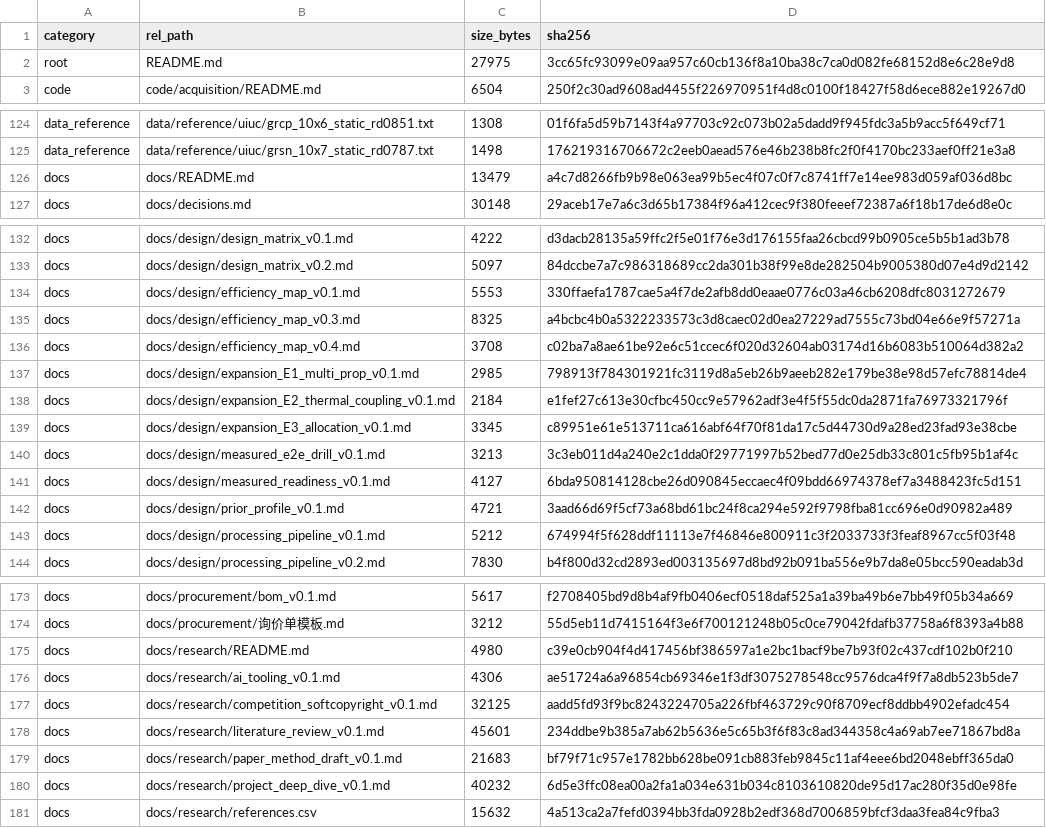
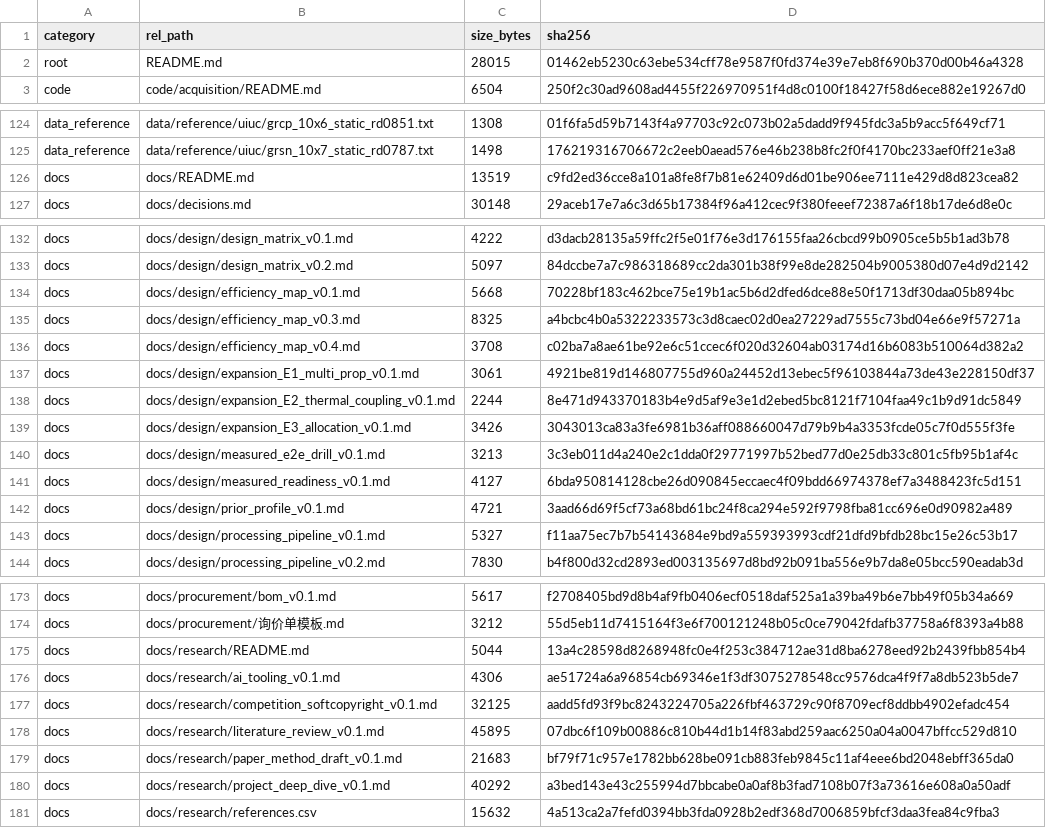
Before and after one commit to YWC886/new-folder, a CSV file: data/processed/release_manifest_v0.1.csv, drawn as a sheet; only a part is shown, gaps mark what is left out; the diff covers the shown part only.

```diff
--- a/data/processed/release_manifest_v0.1.csv
+++ b/data/processed/release_manifest_v0.1.csv
@@ -1,3 +1,3 @@
 category,rel_path,size_bytes,sha256
-root,README.md,27975,3cc65fc93099e09aa957c60cb136f8a10ba38c7ca0d082fe68152d8e6c28e9d8
+root,README.md,28015,01462eb5230c63ebe534cff78e9587f0fd374e39e7eb8f690b370d00b46a4328
 code,code/acquisition/README.md,6504,250f2c30ad9608ad4455f226970951f4d8c0100f18427f58d6ece882e19267d0
@@ -125,3 +125,3 @@ data_reference,data/reference/uiuc/grcp_10x6_static_rd0851.txt,1308,01f6fa5d59b7
 data_reference,data/reference/uiuc/grsn_10x7_static_rd0787.txt,1498,176219316706672c2eeb0aead576e46b238b8fc2f0f4170bc233aef0ff21e3a8
-docs,docs/README.md,13479,a4c7d8266fb9b98e063ea99b5ec4f07c0f7c8741ff7e14ee983d059af036d8bc
+docs,docs/README.md,13519,c9fd2ed36cce8a101a8fe8f7b81e62409d6d01be906ee7111e429d8d823cea82
 docs,docs/decisions.md,30148,29aceb17e7a6c3d65b17384f96a412cec9f380feeef72387a6f18b17de6d8e0c
@@ -133,8 +133,8 @@ docs,docs/design/design_matrix_v0.1.md,4222,d3dacb28135a59ffc2f5e01f76e3d176155f
 docs,docs/design/design_matrix_v0.2.md,5097,84dccbe7a7c986318689cc2da301b38f99e8de282504b9005380d07e4d9d2142
-docs,docs/design/efficiency_map_v0.1.md,5553,330ffaefa1787cae5a4f7de2afb8dd0eaae0776c03a46cb6208dfc8031272679
+docs,docs/design/efficiency_map_v0.1.md,5668,70228bf183c462bce75e19b1ac5b6d2dfed6dce88e50f1713df30daa05b894bc
 docs,docs/design/efficiency_map_v0.3.md,8325,a4bcbc4b0a5322233573c3d8caec02d0ea27229ad7555c73bd04e66e9f57271a
 docs,docs/design/efficiency_map_v0.4.md,3708,c02ba7a8ae61be92e6c51ccec6f020d32604ab03174d16b6083b510064d382a2
-docs,docs/design/expansion_E1_multi_prop_v0.1.md,2985,798913f784301921fc3119d8a5eb26b9aeeb282e179be38e98d57efc78814de4
-docs,docs/design/expansion_E2_thermal_coupling_v0.1.md,2184,e1fef27c613e30cfbc450cc9e57962adf3e4f5f55dc0da2871fa76973321796f
-docs,docs/design/expansion_E3_allocation_v0.1.md,3345,c89951e61e513711ca616abf64f70f81da17c5d44730d9a28ed23fad93e38cbe
+docs,docs/design/expansion_E1_multi_prop_v0.1.md,3061,4921be819d146807755d960a24452d13ebec5f96103844a73de43e228150df37
+docs,docs/design/expansion_E2_thermal_coupling_v0.1.md,2244,8e471d943370183b4e9d5af9e3e1d2ebed5bc8121f7104faa49c1b9d91dc5849
+docs,docs/design/expansion_E3_allocation_v0.1.md,3426,3043013ca83a3fe6981b36aff088660047d79b9b4a3353fcde05c7f0d555f3fe
 docs,docs/design/measured_e2e_drill_v0.1.md,3213,3c3eb011d4a240e2c1dda0f29771997b52bed77d0e25db33c801c5fb95b1af4c
@@ -142,3 +142,3 @@ docs,docs/design/measured_readiness_v0.1.md,4127,6bda950814128cbe26d090845eccaec
 docs,docs/design/prior_profile_v0.1.md,4721,3aad66d69f5cf73a68bd61bc24f8ca294e592f9798fba81cc696e0d90982a489
-docs,docs/design/processing_pipeline_v0.1.md,5212,674994f5f628ddf11113e7f46846e800911c3f2033733f3feaf8967cc5f03f48
+docs,docs/design/processing_pipeline_v0.1.md,5327,f11aa75ec7b7b54143684e9bd9a559393993cdf21dfd9bfdb28bc15e26c53b17
 docs,docs/design/processing_pipeline_v0.2.md,7830,b4f800d32cd2893ed003135697d8bd92b091ba556e9b7da8e05bcc590eadab3d
@@ -174,8 +174,8 @@ docs,docs/procurement/bom_v0.1.md,5617,f2708405bd9d8b4af9fb0406ecf0518daf525a1a3
 docs,docs/procurement/询价单模板.md,3212,55d5eb11d7415164f3e6f700121248b05c0ce79042fdafb37758a6f8393a4b88
-docs,docs/research/README.md,4980,c39e0cb904f4d417456bf386597a1e2bc1bacf9be7b93f02c437cdf102b0f210
+docs,docs/research/README.md,5044,13a4c28598d8268948fc0e4f253c384712ae31d8ba6278eed92b2439fbb854b4
 docs,docs/research/ai_tooling_v0.1.md,4306,ae51724a6a96854cb69346e1f3df3075278548cc9576dca4f9f7a8db523b5de7
 docs,docs/research/competition_softcopyright_v0.1.md,32125,aadd5fd93f9bc8243224705a226fbf463729c90f8709ecf8ddbb4902efadc454
-docs,docs/research/literature_review_v0.1.md,45601,234ddbe9b385a7ab62b5636e5c65b3f6f83c8ad344358c4a69ab7ee71867bd8a
+docs,docs/research/literature_review_v0.1.md,45895,07dbc6f109b00886c810b44d1b14f83abd259aac6250a04a0047bffcc529d810
 docs,docs/research/paper_method_draft_v0.1.md,21683,bf79f71c957e1782bb628be091cb883feb9845c11af4eee6bd2048ebff365da0
-docs,docs/research/project_deep_dive_v0.1.md,40232,6d5e3ffc08ea00a2fa1a034e631b034c8103610820de95d17ac280f35d0e98fe
+docs,docs/research/project_deep_dive_v0.1.md,40292,a3bed143e43c255994d7bbcabe0a0af8b3fad7108b07f3a73616e608a0a50adf
 docs,docs/research/references.csv,15632,4a513ca2a7fefd0394bb3fda0928b2edf368d7006859bfcf3daa3fea84c9fba3
```
Also changed, not shown: 1 edited cell elsewhere in this file, 11 other files.
